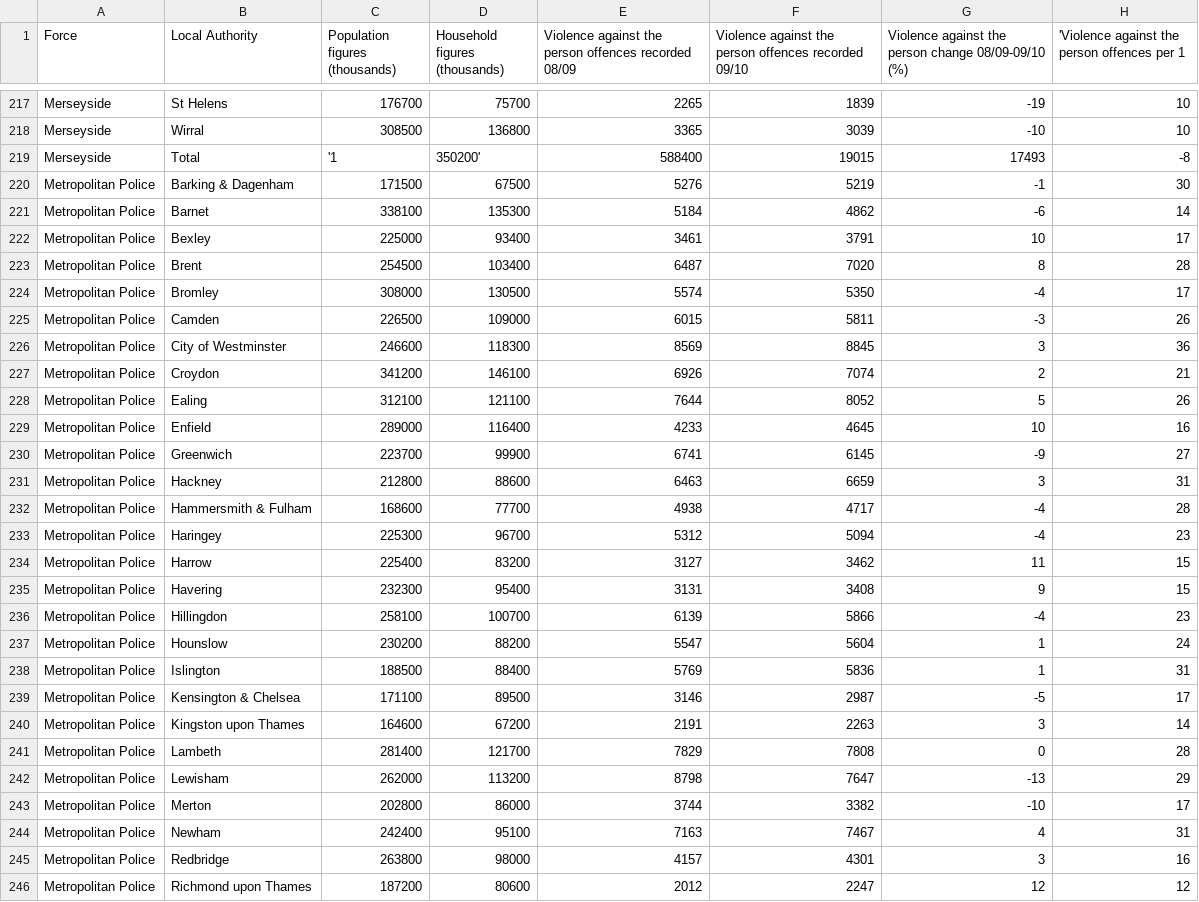
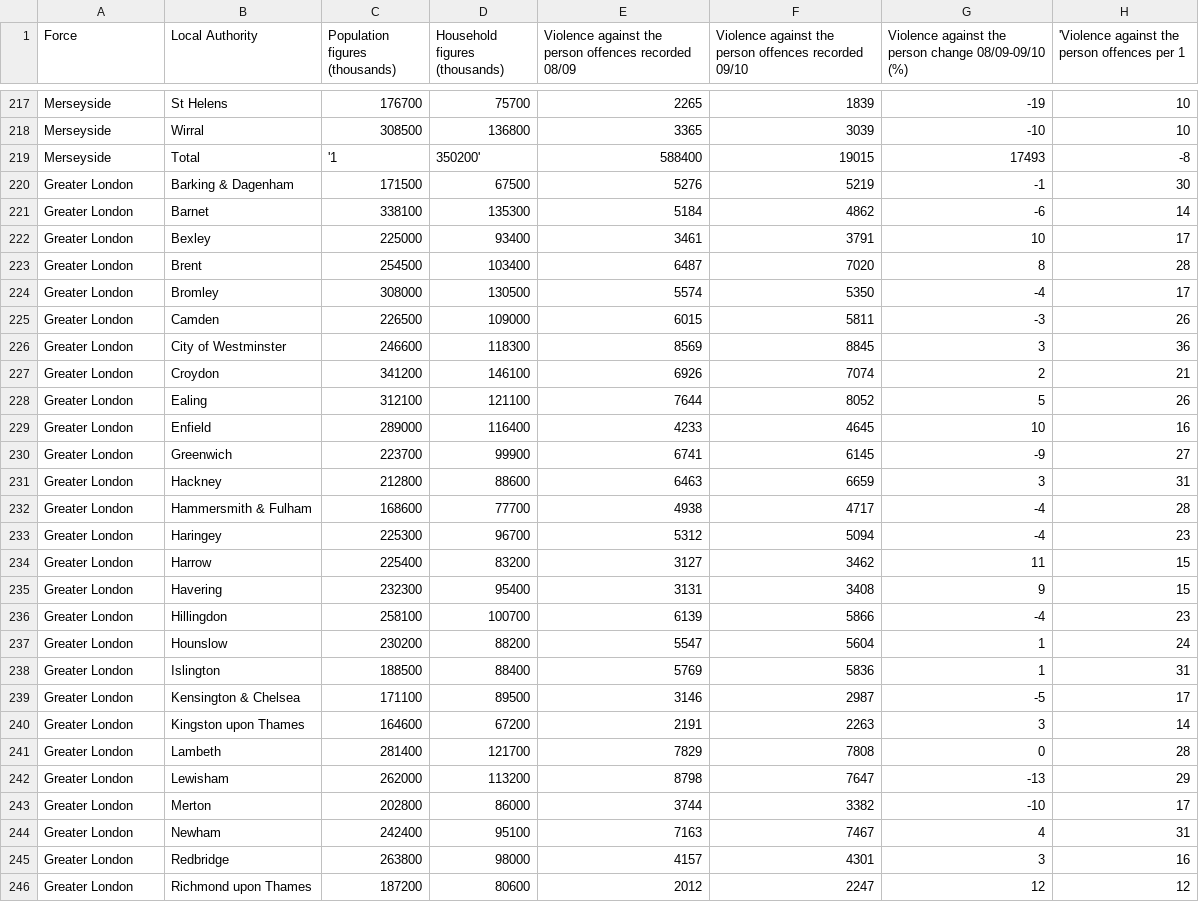
Before and after one commit to otiliastr/stats-uk, a CSV file: src/crimedata.csv, drawn as a sheet; only a part is shown, gaps mark what is left out; the diff covers the shown part only; the diff names each change by its address in the sheet, - before the commit and + after, or states it on an @@ line.

Commit message:
changed the data a bit

```diff
--- a/src/crimedata.csv
+++ b/src/crimedata.csv
-A220:A246 (Force): Metropolitan Police
+A220:A246 (Force): Greater London
```
Also changed, not shown: 6 edited cells elsewhere in this file, 1 other file.
